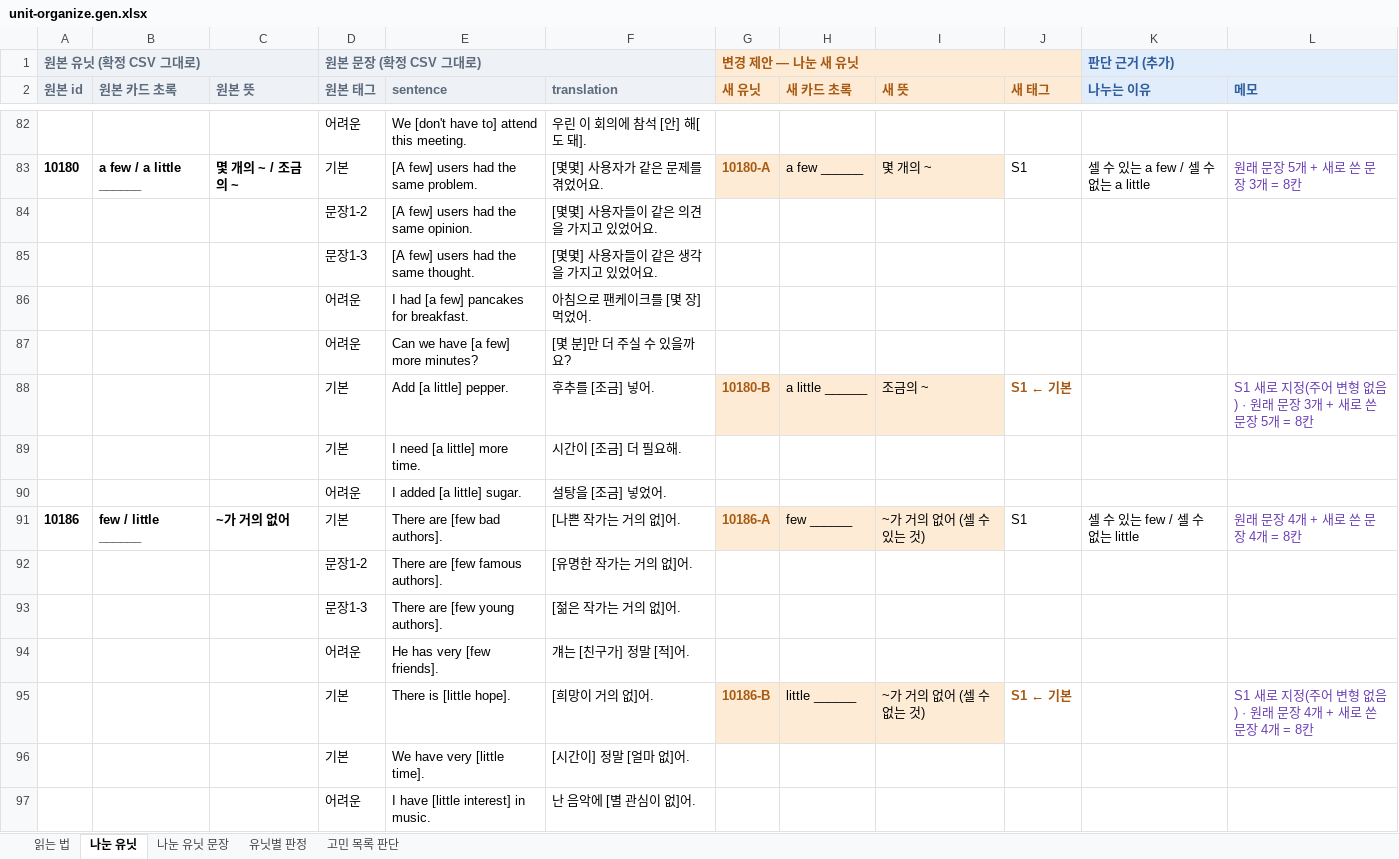
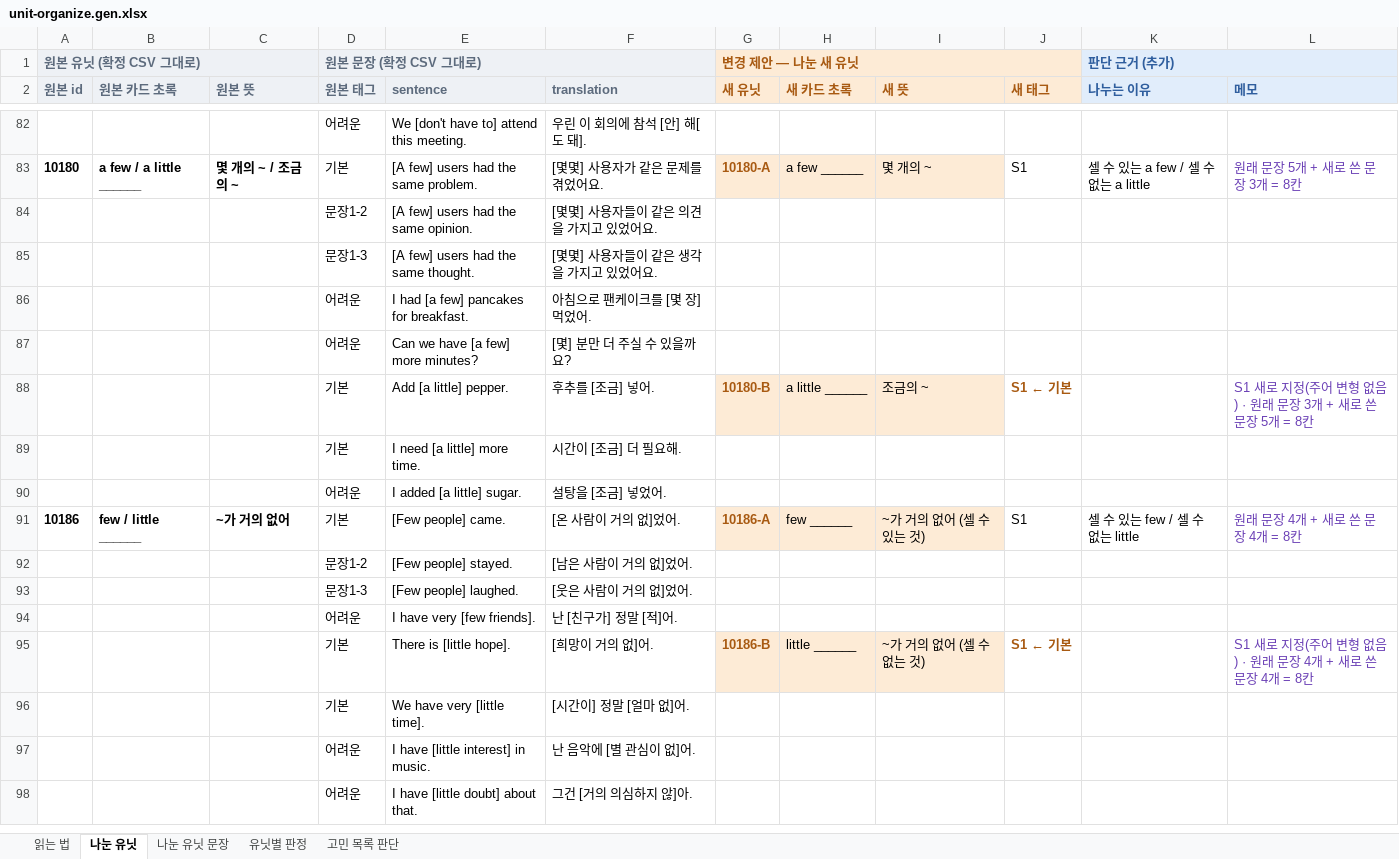
Before and after one commit to namda-on/reading-poc, an Excel workbook: public/units/unit-organize.gen.xlsx, sheet 나눈 유닛, drawn as a sheet; only a part is shown, gaps mark what is left out; the shorter side is filled out with more unchanged rows; values as stored, in another font and other column widths than the file's, no borders; removed rows and columns are numbered as before the commit, all else as after; the diff covers the shown part only; the diff names each change by its address in the sheet, - before the commit and + after, or states it on an @@ line.

```diff
--- a/public/units/unit-organize.gen.xlsx (sheet 나눈 유닛)
+++ b/public/units/unit-organize.gen.xlsx (sheet 나눈 유닛)
-F87 (translation): [몇 분]만 더 주실 수 있을까요?
+F87 (translation): [몇] 분만 더 주실 수 있을까요?
-E91 (sentence): There are [few bad authors].
+E91 (sentence): [Few people] came.
-F91 (translation): [나쁜 작가는 거의 없]어.
+F91 (translation): [온 사람이 거의 없]었어.
-row 92:  |  |  | 문장1-2 | There are [few famous authors]. | [유명한 작가는 거의 없]어.
+row 92:  |  |  | 문장1-2 | [Few people] stayed. | [남은 사람이 거의 없]었어.
-E93 (sentence): There are [few young authors].
+E93 (sentence): [Few people] laughed.
-F93 (translation): [젊은 작가는 거의 없]어.
+F93 (translation): [웃은 사람이 거의 없]었어.
-E94 (sentence): He has very [few friends].
+E94 (sentence): I have very [few friends].
-F94 (translation): 걔는 [친구가] 정말 [적]어.
+F94 (translation): 난 [친구가] 정말 [적]어.
```
Also changed, not shown: 50 edited cells elsewhere in this sheet, sheet 유닛별 판정, sheet 나눈 유닛 문장, sheet 고민 목록 판단, 9 other files.
